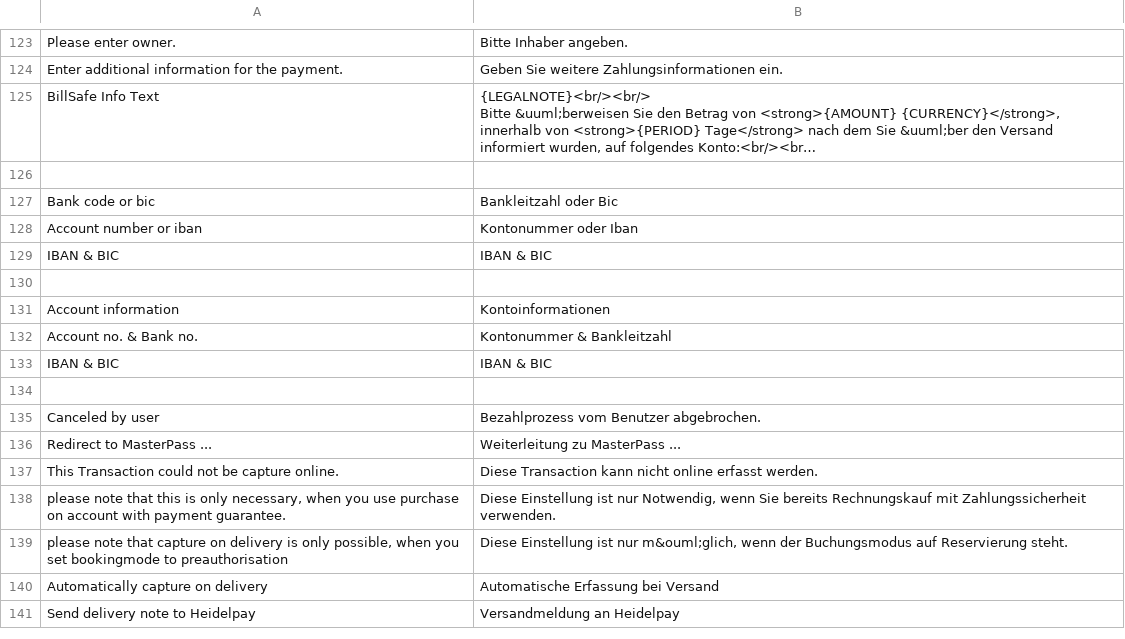
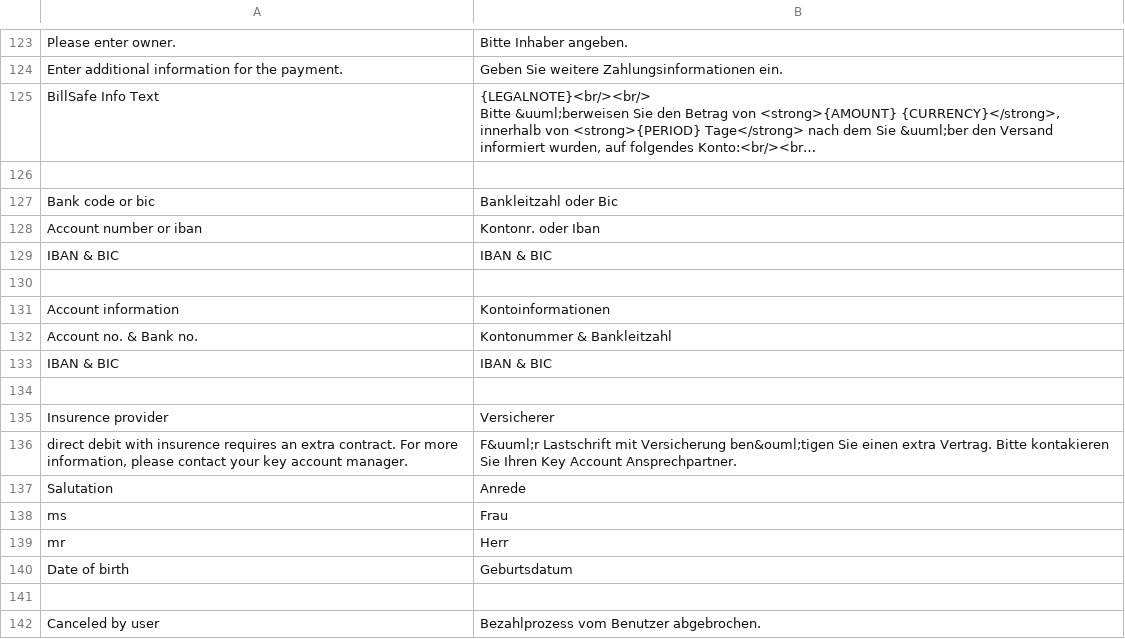
Before and after one commit to OpenMageModuleFostering/heidelpaycdedition, a CSV file: app/locale/de_DE/HeidelpayCD_Edition.csv, drawn as a sheet; only a part is shown, gaps mark what is left out; the shorter side is filled out with more unchanged rows; long unchanged cells end in ….

```diff
--- a/app/locale/de_DE/HeidelpayCD_Edition.csv
+++ b/app/locale/de_DE/HeidelpayCD_Edition.csv
@@ -149,3 +149,3 @@
 "Bank code or bic","Bankleitzahl oder Bic"
-"Account number or iban","Kontonummer oder Iban"
+"Account number or iban","Kontonr. oder Iban"
 "IBAN & BIC","IBAN & BIC"
@@ -155,2 +155,9 @@
 "IBAN & BIC","IBAN & BIC"
+
+"Insurence provider","Versicherer"
+"direct debit with insurence requires an extra contract. For more information, please contact your key account manager.","F&uuml;r Lastschrift mit Versicherung ben&ouml;tigen Sie einen extra Vertrag. Bitte kontakieren Sie Ihren Key Account Ansprechpartner."
+"Salutation","Anrede"
+"ms","Frau"
+"mr","Herr"
+"Date of birth","Geburtsdatum"
 
```
Also changed, not shown: app/locale/en_US/HeidelpayCD_Edition.csv, 10 other files.
